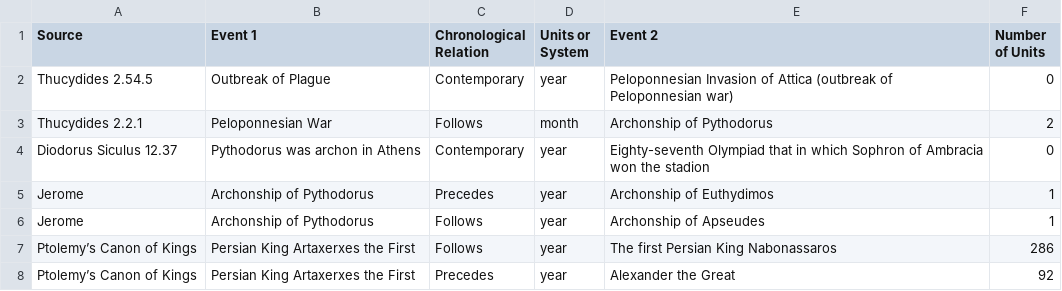
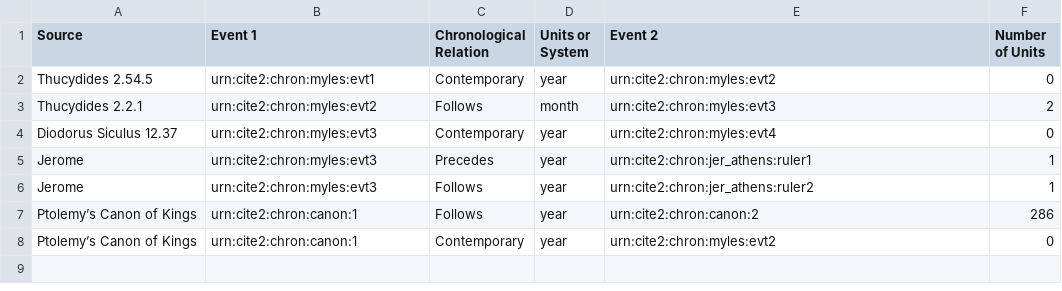
Before and after one commit to neelsmith/clas267, a CSV file: time-datasets/obrien.csv, drawn as a sheet.

Commit message:
Update project data

```diff
--- a/time-datasets/obrien.csv
+++ b/time-datasets/obrien.csv
@@ -1,8 +1,8 @@
 Source, Event 1, Chronological Relation, Units or System, Event 2, Number of Units
-Thucydides 2.54.5, Outbreak of Plague, Contemporary, year, Peloponnesian Invasion of Attica (outbreak of Peloponnesian war), 0
-Thucydides 2.2.1, Peloponnesian War, Follows, month, Archonship of Pythodorus, 2
-Diodorus Siculus 12.37, Pythodorus was archon in Athens, Contemporary, year, Eighty-seventh Olympiad that in which Sophron of Ambracia won the stadion, 0
-Jerome, Archonship of Pythodorus, Precedes, year, Archonship of Euthydimos, 1
-Jerome, Archonship of Pythodorus, Follows, year, Archonship of Apseudes, 1
-Ptolemy’s Canon of Kings, Persian King Artaxerxes the First, Follows, year, The first Persian King Nabonassaros, 286
-Ptolemy’s Canon of Kings, Persian King Artaxerxes the First, Precedes, year, Alexander the Great, 92
+Thucydides 2.54.5, urn:cite2:chron:myles:evt1, Contemporary, year, urn:cite2:chron:myles:evt2, 0
+Thucydides 2.2.1, urn:cite2:chron:myles:evt2, Follows, month, urn:cite2:chron:myles:evt3, 2
+Diodorus Siculus 12.37, urn:cite2:chron:myles:evt3, Contemporary, year, urn:cite2:chron:myles:evt4, 0
+Jerome, urn:cite2:chron:myles:evt3, Precedes, year, urn:cite2:chron:jer_athens:ruler1, 1
+Jerome, urn:cite2:chron:myles:evt3, Follows, year, urn:cite2:chron:jer_athens:ruler2, 1
+Ptolemy’s Canon of Kings, urn:cite2:chron:canon:1, Follows, year, urn:cite2:chron:canon:2, 286
+Ptolemy’s Canon of Kings, urn:cite2:chron:canon:1, Contemporary, year, urn:cite2:chron:myles:evt2, 0
```
Also changed, not shown: 3 other files.
